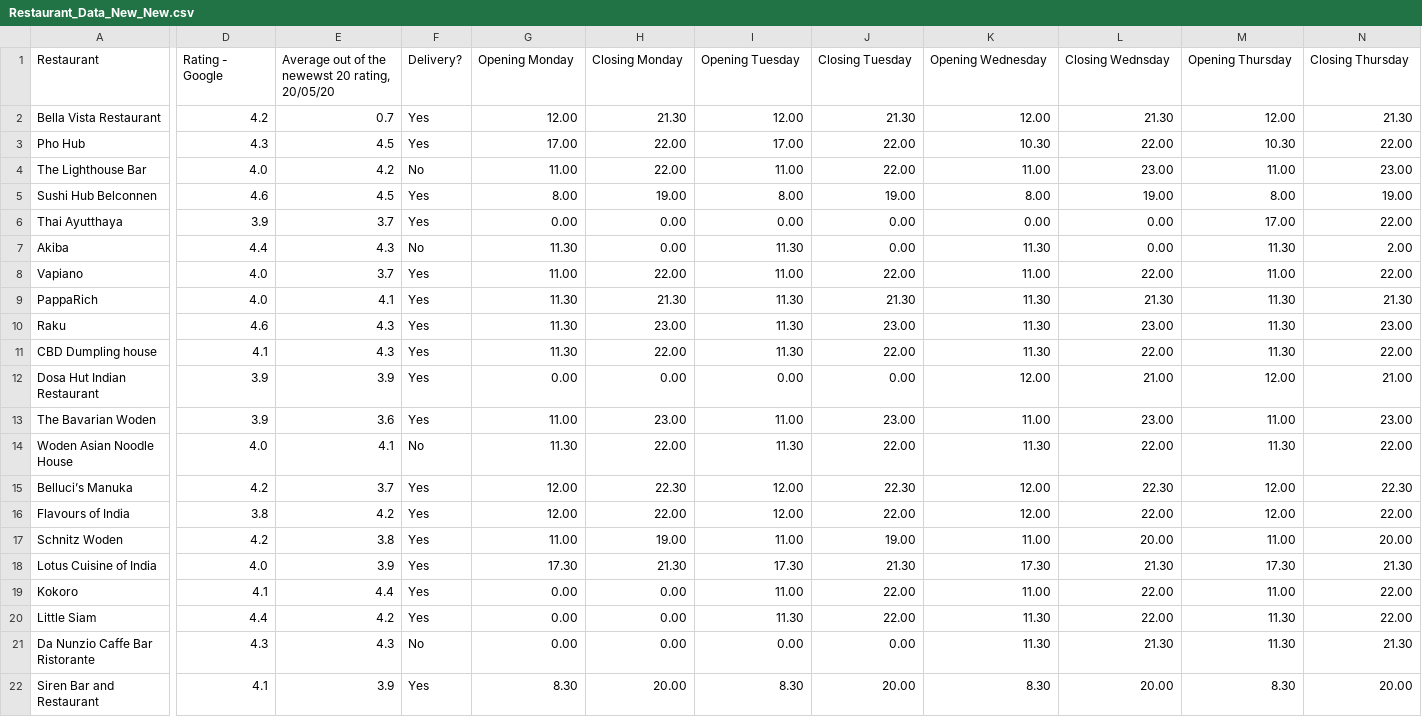
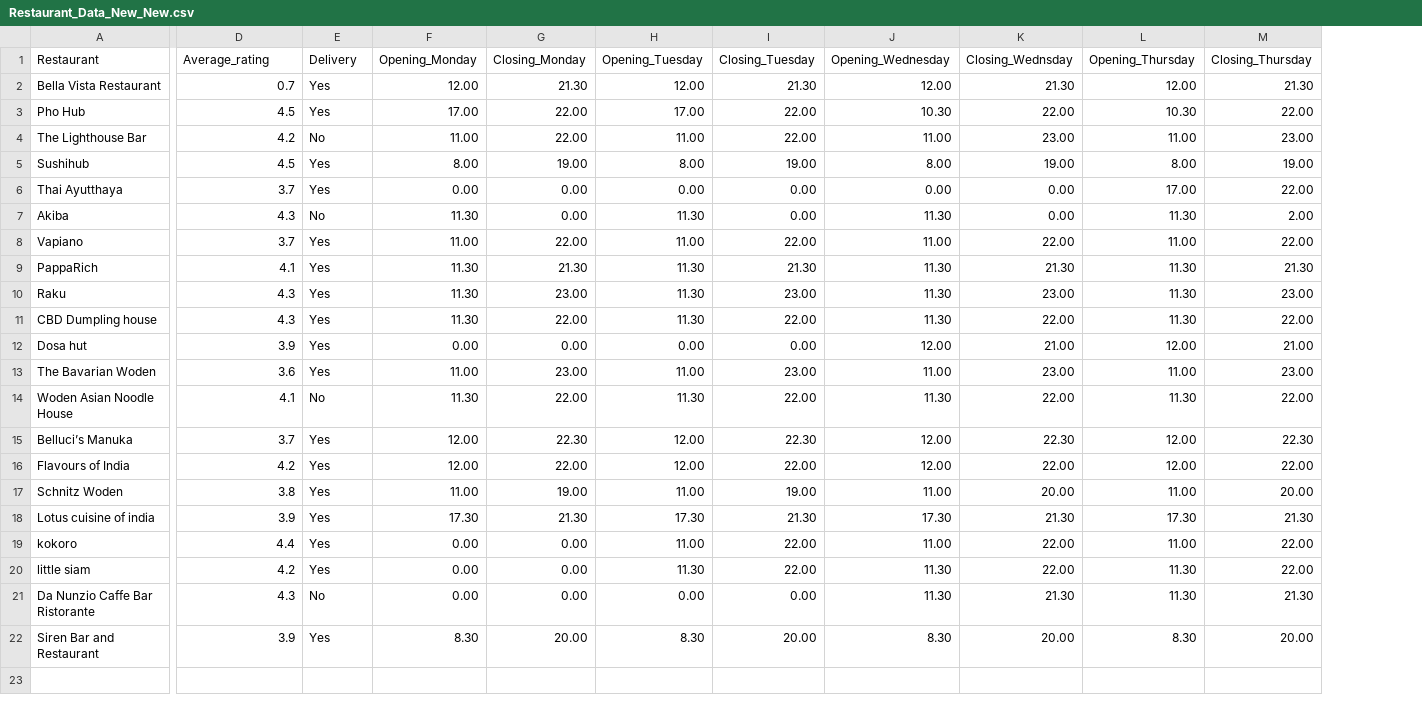
Before and after one commit to BrentV23/Brent-V-Data-Science, a CSV file: Restaurant_Data_New_New.csv, drawn as a sheet; only a part is shown, gaps mark what is left out; removed rows and columns are numbered as before the commit, all else as after; the diff covers the shown part only; the diff names each change by its address in the sheet, - before the commit and + after, or states it on an @@ line.

Commit message:
Update Restaurant_Data_New_New.csv

```diff
--- a/Restaurant_Data_New_New.csv
+++ b/Restaurant_Data_New_New.csv
-column D (Rating - Google), rows 2-22: 4.2 | 4.3 | 4.0 | 4.6 | 3.9 | 4.4 | 4.0 | 4.0 | 4.6 | 4.1 | 3.9 | 3.9 | 4.0 | 4.2 | 3.8 | 4.2 | 4.0 | 4.1 | 4.4 | 4.3 | 4.1
-D1: Average out of the newewst 20 rating, 20/05/20
+D1: Average_rating
-E1: Delivery?
+E1: Delivery
-F1: Opening Monday
+F1: Opening_Monday
-G1: Closing Monday
+G1: Closing_Monday
-H1: Opening Tuesday
+H1: Opening_Tuesday
-I1: Closing Tuesday
+I1: Closing_Tuesday
-J1: Opening Wednesday
+J1: Opening_Wednesday
-K1: Closing Wednsday
+K1: Closing_Wednsday
-L1: Opening Thursday
+L1: Opening_Thursday
-M1: Closing Thursday
+M1: Closing_Thursday
-A5 (Restaurant): Sushi Hub Belconnen
+A5 (Restaurant): Sushihub
-A12 (Restaurant): Dosa Hut Indian Restaurant
+A12 (Restaurant): Dosa hut
-A18 (Restaurant): Lotus Cuisine of India
+A18 (Restaurant): Lotus cuisine of india
-A19 (Restaurant): Kokoro
+A19 (Restaurant): kokoro
-A20 (Restaurant): Little Siam
+A20 (Restaurant): little siam
```
Also changed, not shown: 6 edited cells elsewhere in this file.
